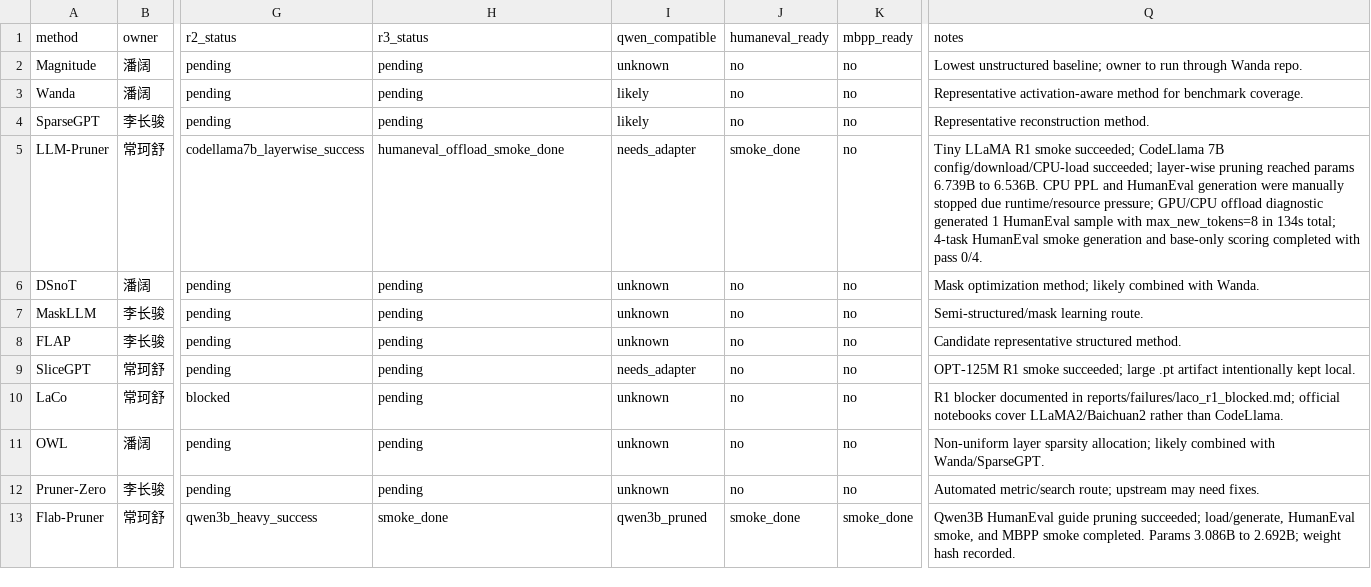
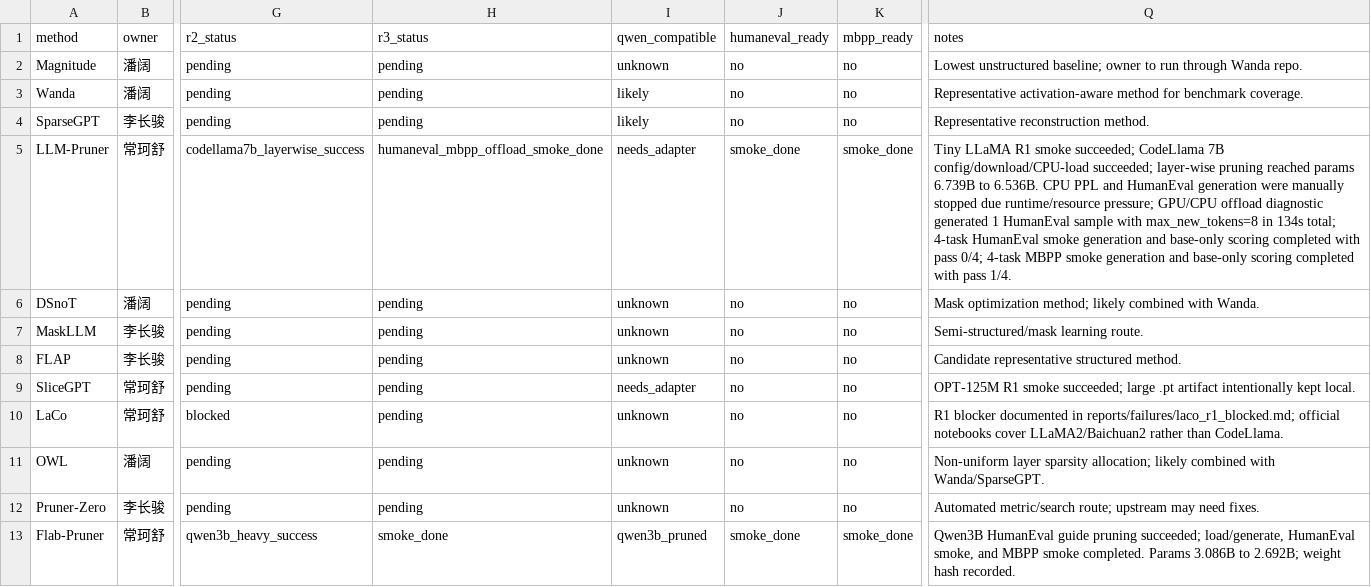
Before and after one commit to ACN67/SRTP-Project-Stage1, a CSV file: results/tables/method_status.csv, drawn as a sheet; only a part is shown, gaps mark what is left out; the diff names each change by its address in the sheet, - before the commit and + after, or states it on an @@ line.

Commit message:
exp(llmpruner): record codellama mbpp smoke

```diff
--- a/results/tables/method_status.csv
+++ b/results/tables/method_status.csv
-H5 (r3_status): humaneval_offload_smoke_done
+H5 (r3_status): humaneval_mbpp_offload_smoke_done
-K5 (mbpp_ready): no
+K5 (mbpp_ready): smoke_done
-Q5 (notes): …with pass 0/4.
+Q5 (notes): …with pass 0/4; 4-task MBPP smoke generation and base-only scoring completed with pass 1/4.
```
Also changed, not shown: 7 other files.
